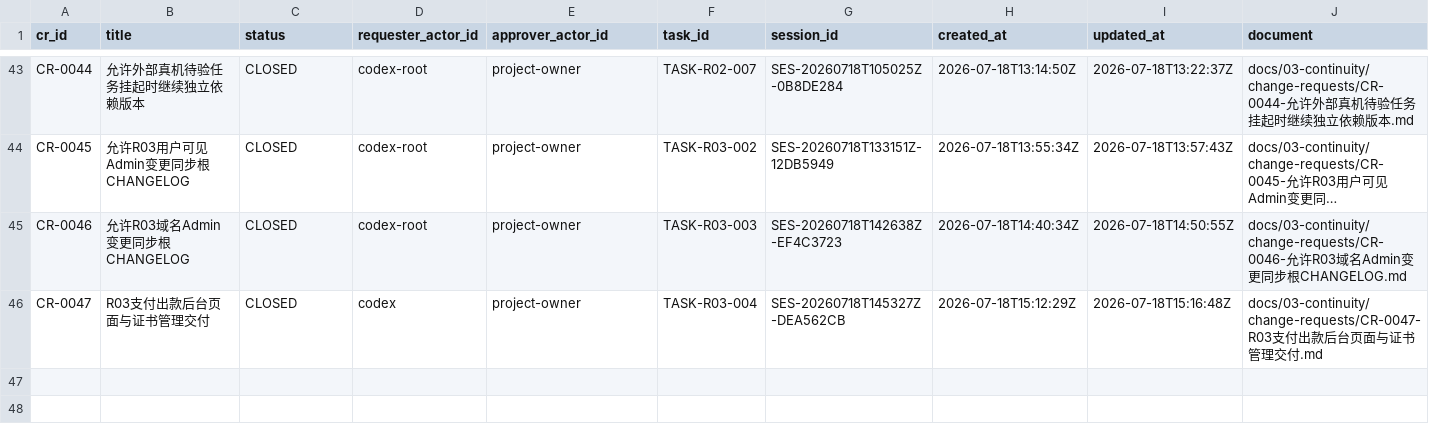
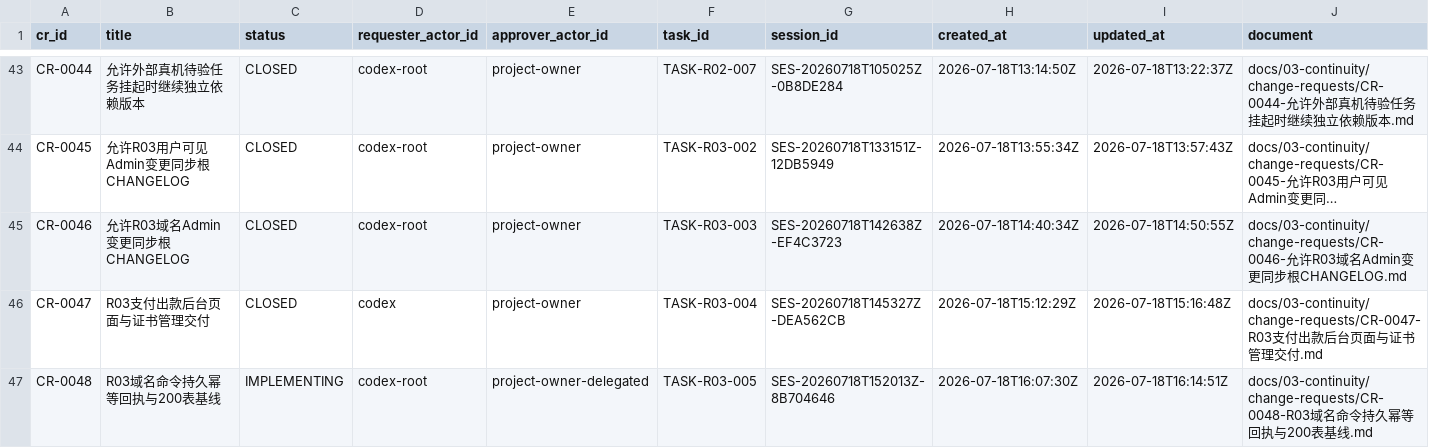
Before and after one commit to fei613293175/hhy, a CSV file: catalogs/change_request_index.csv, drawn as a sheet; only a part is shown, gaps mark what is left out; long unchanged cells end in …; rows hold the shown columns only; the diff names each change by its address in the sheet, - before the commit and + after, or states it on an @@ line.

```diff
--- a/catalogs/change_request_index.csv
+++ b/catalogs/change_request_index.csv
+row 47: CR-0048 | R03域名命令持久幂等回执与200表基线 | IMPLEMENTING | codex-root | project-owner-delegated | TASK-R03-005 | SES-20260718T152013Z-8B704646 | 2026-07-18T16:07:30Z | 2026-07-18T16:14:51Z | docs/03-continuity/change-requests/CR-0048-R03域名命令持久幂等回执与200表基线.md
```
Also changed, not shown: catalogs/data_tables.csv, catalogs/session_index.csv, 24 other files.
